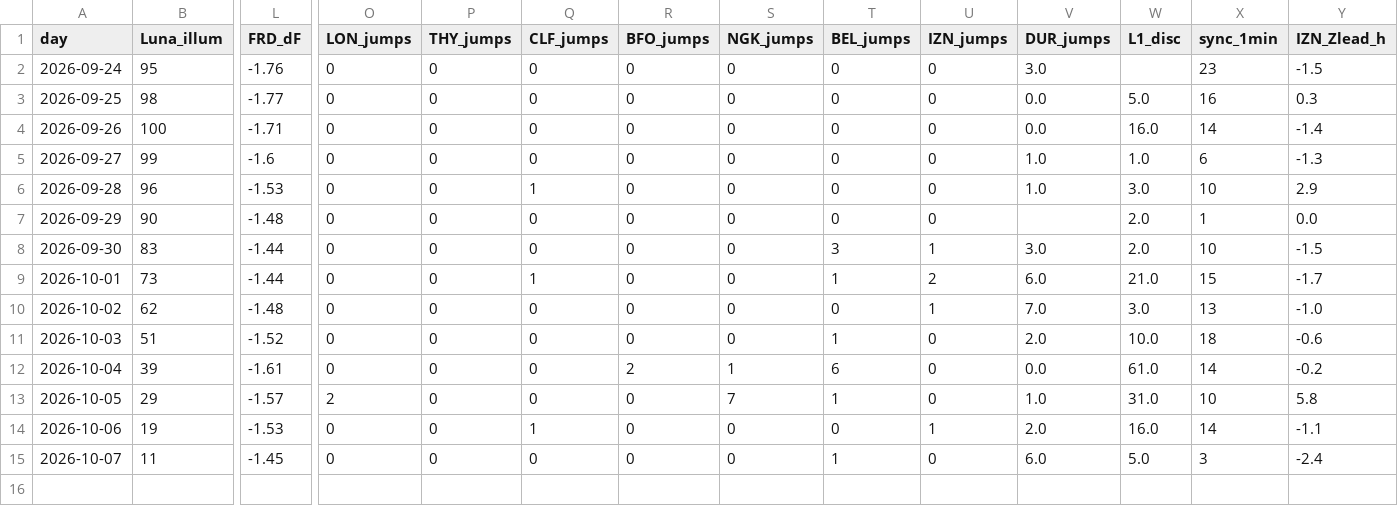
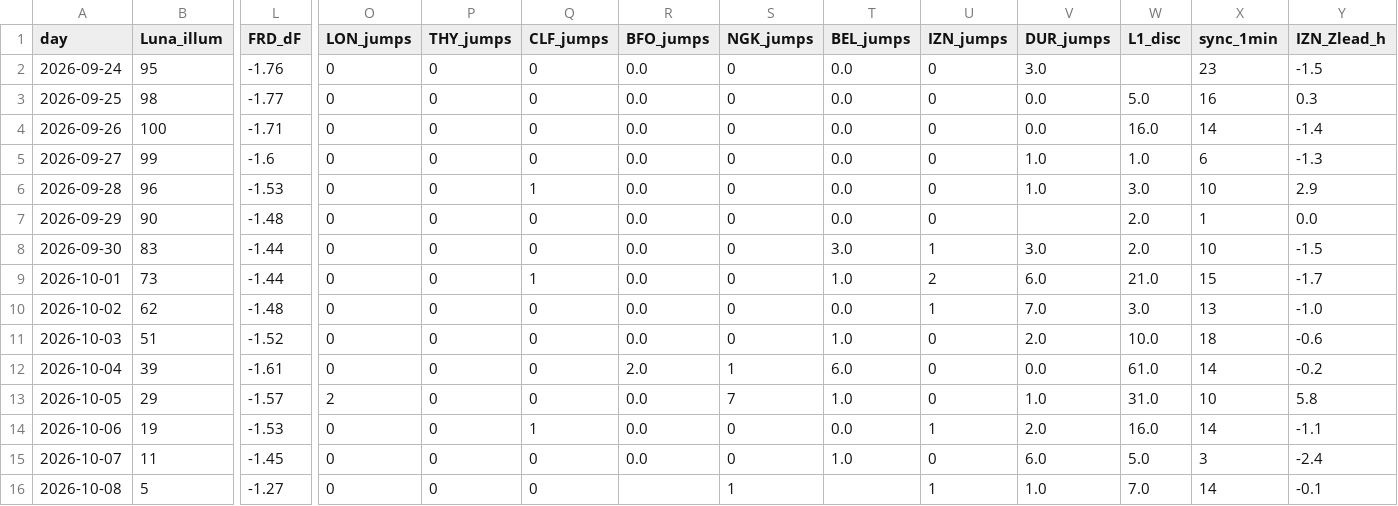
Before and after one commit to lake-dot/SDSky33038, a CSV file: data/days/SKY_REGISTRO.csv, drawn as a sheet; only a part is shown, gaps mark what is left out; rows hold the shown columns only; the diff names each change by its address in the sheet, - before the commit and + after, or states it on an @@ line.

```diff
--- a/data/days/SKY_REGISTRO.csv
+++ b/data/days/SKY_REGISTRO.csv
-R2:R11 (BFO_jumps): 0
+R2:R11 (BFO_jumps): 0.0
-T2:T7 (BEL_jumps): 0
+T2:T7 (BEL_jumps): 0.0
-T8 (BEL_jumps): 3
+T8 (BEL_jumps): 3.0
-T9 (BEL_jumps): 1
+T9 (BEL_jumps): 1.0
-T10 (BEL_jumps): 0
+T10 (BEL_jumps): 0.0
-T11 (BEL_jumps): 1
+T11 (BEL_jumps): 1.0
-R12 (BFO_jumps): 2
+R12 (BFO_jumps): 2.0
-T12 (BEL_jumps): 6
+T12 (BEL_jumps): 6.0
-R13:R15 (BFO_jumps): 0
+R13:R15 (BFO_jumps): 0.0
-T13 (BEL_jumps): 1
+T13 (BEL_jumps): 1.0
-T14 (BEL_jumps): 0
+T14 (BEL_jumps): 0.0
-T15 (BEL_jumps): 1
+T15 (BEL_jumps): 1.0
+row 16: 2026-10-08 | 5 | -1.27 | 0 | 0 | 0 |  | 1 |  | 1 | 1.0 | 7.0 | 14 | -0.1
```
Also changed, not shown: data/days/SKY_EVENTI.csv, data/days/SKY_MARKER.csv, 9 other files.
